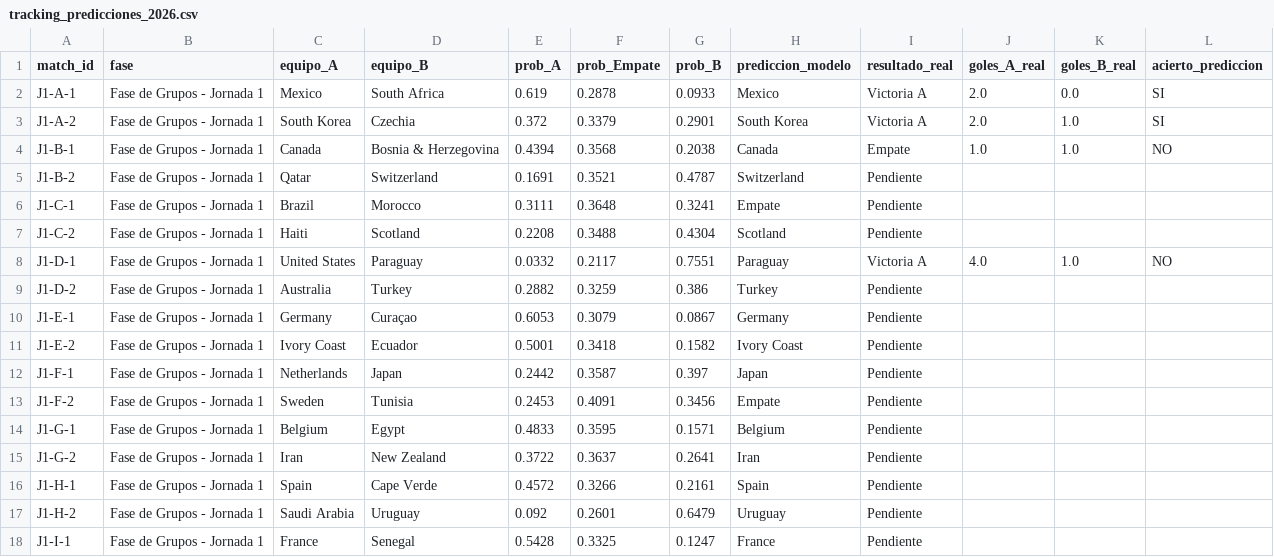
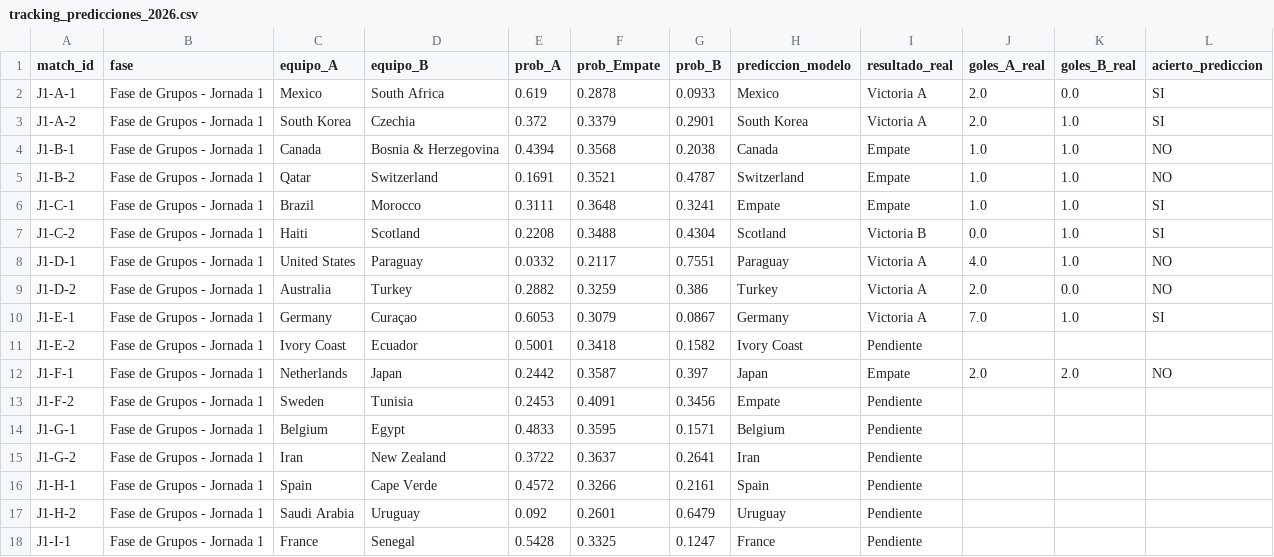
Before and after one commit to shua1is10/portfolio-data-science, a CSV file: tracking_predicciones_2026.csv, drawn as a sheet; only a part is shown.

Commit message:
data: batch process 6 match results, update dynamic ELO, and refresh global player leaderboard

```diff
--- a/tracking_predicciones_2026.csv
+++ b/tracking_predicciones_2026.csv
@@ -4,10 +4,10 @@ J1-A-2,Fase de Grupos - Jornada 1,South Korea,Czechia,0.372,0.3379,0.2901,South
 J1-B-1,Fase de Grupos - Jornada 1,Canada,Bosnia & Herzegovina,0.4394,0.3568,0.2038,Canada,Empate,1.0,1.0,NO
-J1-B-2,Fase de Grupos - Jornada 1,Qatar,Switzerland,0.1691,0.3521,0.4787,Switzerland,Pendiente,,,
-J1-C-1,Fase de Grupos - Jornada 1,Brazil,Morocco,0.3111,0.3648,0.3241,Empate,Pendiente,,,
-J1-C-2,Fase de Grupos - Jornada 1,Haiti,Scotland,0.2208,0.3488,0.4304,Scotland,Pendiente,,,
+J1-B-2,Fase de Grupos - Jornada 1,Qatar,Switzerland,0.1691,0.3521,0.4787,Switzerland,Empate,1.0,1.0,NO
+J1-C-1,Fase de Grupos - Jornada 1,Brazil,Morocco,0.3111,0.3648,0.3241,Empate,Empate,1.0,1.0,SI
+J1-C-2,Fase de Grupos - Jornada 1,Haiti,Scotland,0.2208,0.3488,0.4304,Scotland,Victoria B,0.0,1.0,SI
 J1-D-1,Fase de Grupos - Jornada 1,United States,Paraguay,0.0332,0.2117,0.7551,Paraguay,Victoria A,4.0,1.0,NO
-J1-D-2,Fase de Grupos - Jornada 1,Australia,Turkey,0.2882,0.3259,0.386,Turkey,Pendiente,,,
-J1-E-1,Fase de Grupos - Jornada 1,Germany,Curaçao,0.6053,0.3079,0.0867,Germany,Pendiente,,,
+J1-D-2,Fase de Grupos - Jornada 1,Australia,Turkey,0.2882,0.3259,0.386,Turkey,Victoria A,2.0,0.0,NO
+J1-E-1,Fase de Grupos - Jornada 1,Germany,Curaçao,0.6053,0.3079,0.0867,Germany,Victoria A,7.0,1.0,SI
 J1-E-2,Fase de Grupos - Jornada 1,Ivory Coast,Ecuador,0.5001,0.3418,0.1582,Ivory Coast,Pendiente,,,
-J1-F-1,Fase de Grupos - Jornada 1,Netherlands,Japan,0.2442,0.3587,0.397,Japan,Pendiente,,,
+J1-F-1,Fase de Grupos - Jornada 1,Netherlands,Japan,0.2442,0.3587,0.397,Japan,Empate,2.0,2.0,NO
 J1-F-2,Fase de Grupos - Jornada 1,Sweden,Tunisia,0.2453,0.4091,0.3456,Empate,Pendiente,,,
```
Also changed, not shown: 3 other files.
